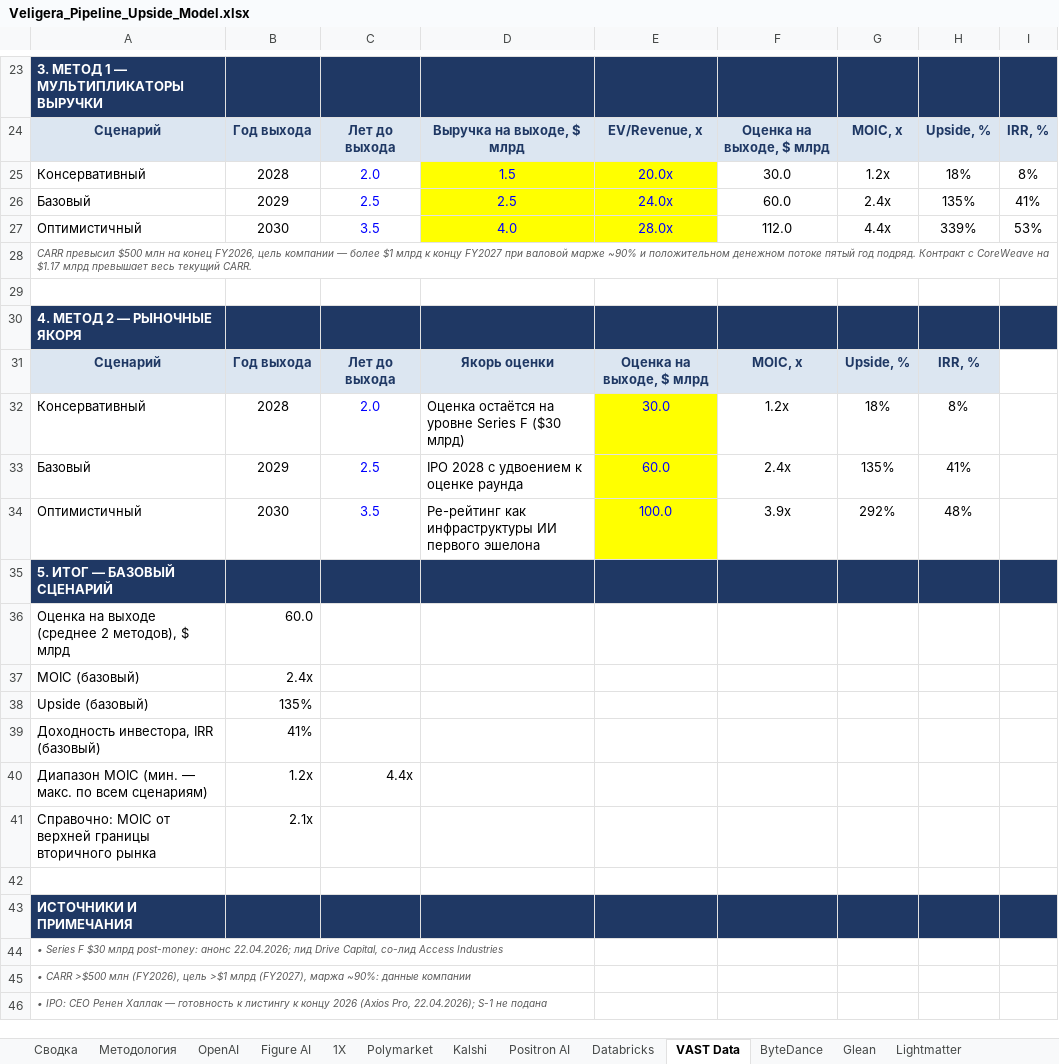
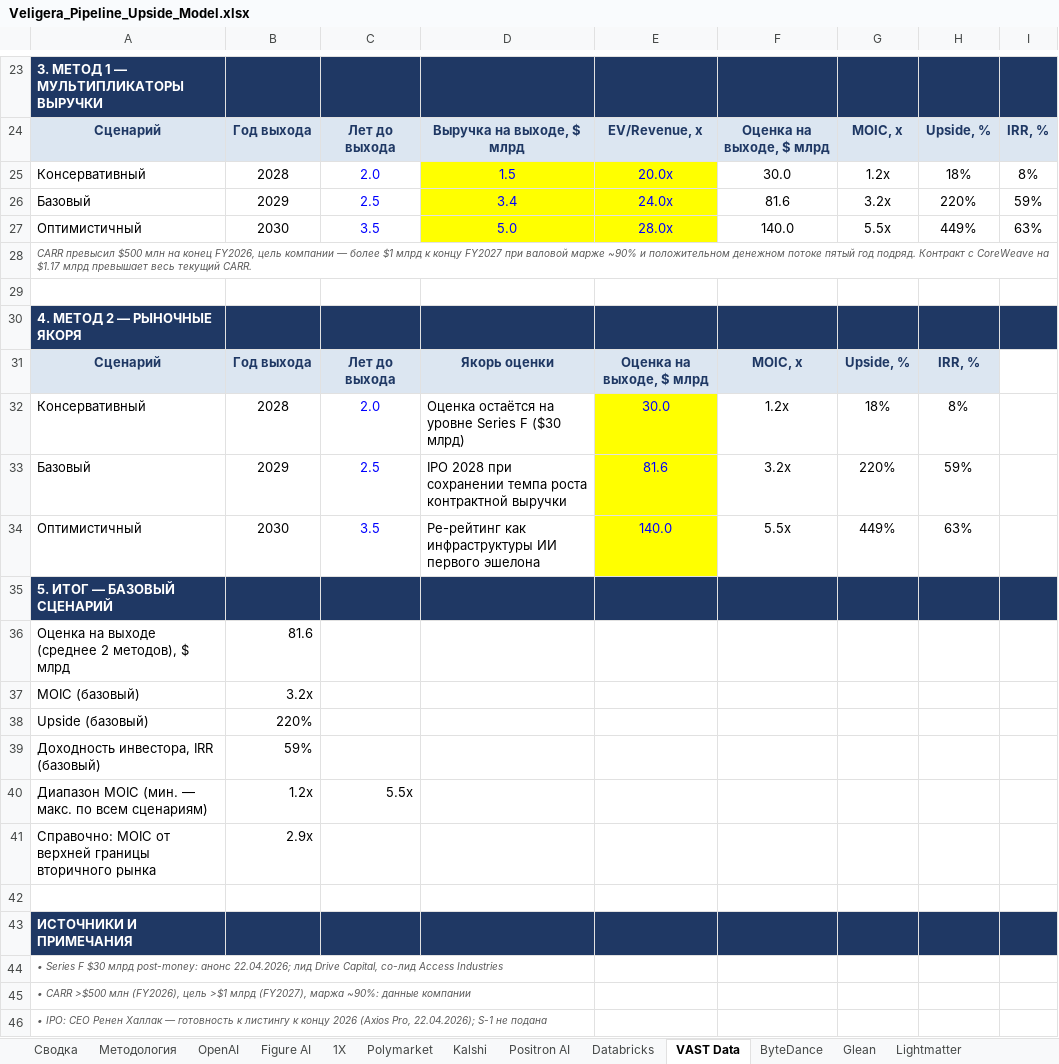
Before and after one commit to Tashamet/my-first-blog, an Excel workbook: investment-pipeline/Veligera_Pipeline_Upside_Model.xlsx, sheet VAST Data, drawn as a sheet; only a part is shown, gaps mark what is left out; values as stored, in another font and other column widths than the file's, no borders; the diff names each change by its address in the sheet, - before the commit and + after, or states it on an @@ line.

```diff
--- a/investment-pipeline/Veligera_Pipeline_Upside_Model.xlsx (sheet VAST Data)
+++ b/investment-pipeline/Veligera_Pipeline_Upside_Model.xlsx (sheet VAST Data)
-D26: 2.5
+D26: 3.4
-F26: 60.0
+F26: 81.6
-G26: 2.4x
+G26: 3.2x
-H26: 135%
+H26: 220%
-I26: 41%
+I26: 59%
-D27: 4.0
+D27: 5.0
-F27: 112.0
+F27: 140.0
-G27: 4.4x
+G27: 5.5x
-H27: 339%
+H27: 449%
-I27: 53%
+I27: 63%
-D33: IPO 2028 с удвоением к оценке раунда
+D33: IPO 2028 при сохранении темпа роста контрактной выручки
-E33: 60.0
+E33: 81.6
-F33: 2.4x
+F33: 3.2x
-G33: 135%
+G33: 220%
-H33: 41%
+H33: 59%
-E34: 100.0
+E34: 140.0
-F34: 3.9x
+F34: 5.5x
-G34: 292%
+G34: 449%
-H34: 48%
+H34: 63%
-B36: 60.0
+B36: 81.6
-B37: 2.4x
+B37: 3.2x
-B38: 135%
+B38: 220%
-B39: 41%
+B39: 59%
-C40: 4.4x
+C40: 5.5x
-B41: 2.1x
+B41: 2.9x
```
Also changed, not shown: sheet ByteDance, sheet Сводка, sheet OpenAI, 2 other files.
